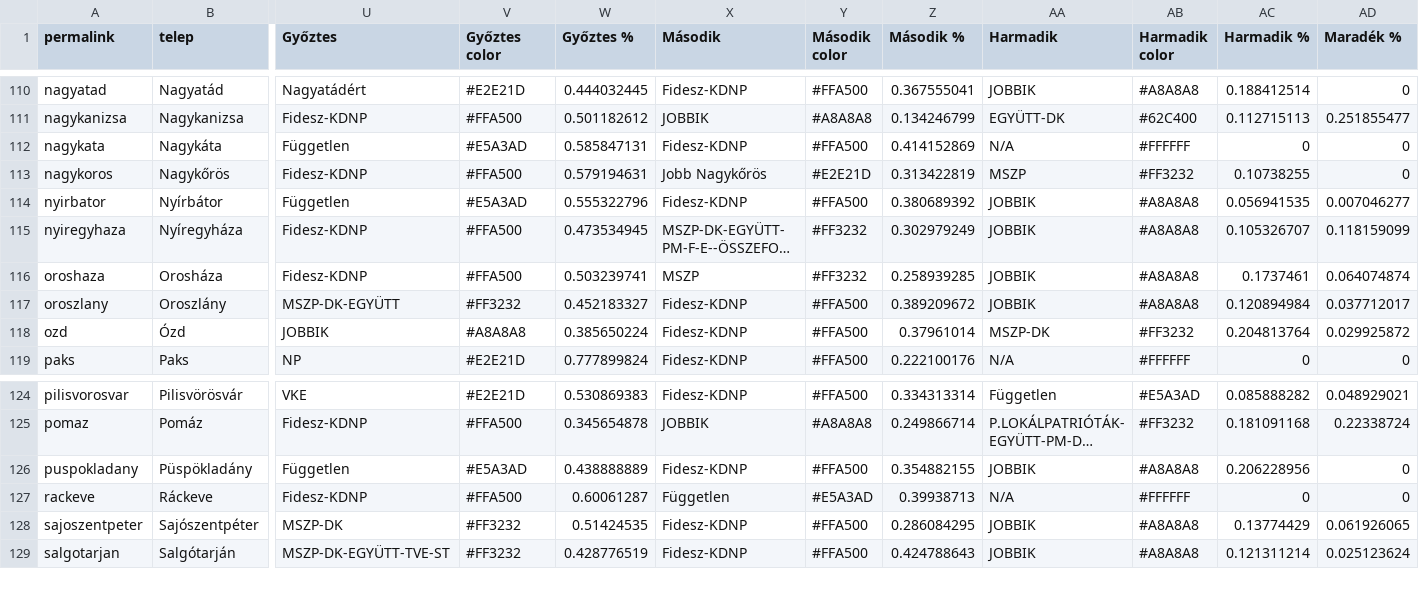
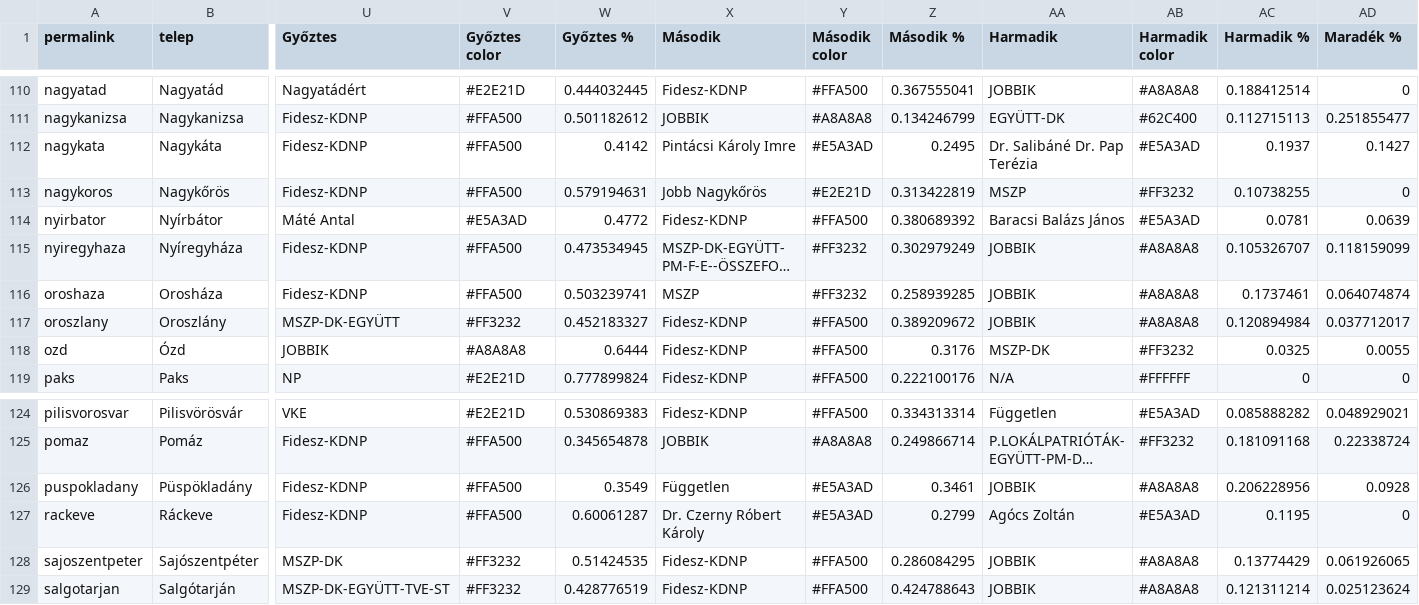
Before and after one commit to AdamSanyo88/szavazas2018, a CSV file: 2014_2018_2019_charts.csv, drawn as a sheet; only a part is shown, gaps mark what is left out; long unchanged cells end in …; the diff covers the shown part only; the diff names each change by its address in the sheet, - before the commit and + after, or states it on an @@ line.

```diff
--- a/2014_2018_2019_charts.csv
+++ b/2014_2018_2019_charts.csv
-U112 (Győztes): Független
+U112 (Győztes): Fidesz-KDNP
-V112 (Győztes color): #E5A3AD
+V112 (Győztes color): #FFA500
-W112 (Győztes %): 0.585847131
+W112 (Győztes %): 0.4142
-X112 (Második): Fidesz-KDNP
+X112 (Második): Pintácsi Károly Imre
-Y112 (Második color): #FFA500
+Y112 (Második color): #E5A3AD
-Z112 (Második %): 0.414152869
+Z112 (Második %): 0.2495
-AA112 (Harmadik): N/A
+AA112 (Harmadik): Dr. Salibáné Dr. Pap Terézia
-AB112 (Harmadik color): #FFFFFF
+AB112 (Harmadik color): #E5A3AD
-AC112 (Harmadik %): 0
+AC112 (Harmadik %): 0.1937
-AD112 (Maradék %): 0
+AD112 (Maradék %): 0.1427
-U114 (Győztes): Független
+U114 (Győztes): Máté Antal
-W114 (Győztes %): 0.555322796
+W114 (Győztes %): 0.4772
-AA114 (Harmadik): JOBBIK
+AA114 (Harmadik): Baracsi Balázs János
-AB114 (Harmadik color): #A8A8A8
+AB114 (Harmadik color): #E5A3AD
-AC114 (Harmadik %): 0.056941535
+AC114 (Harmadik %): 0.0781
-AD114 (Maradék %): 0.007046277
+AD114 (Maradék %): 0.0639
-W118 (Győztes %): 0.385650224
+W118 (Győztes %): 0.6444
-Z118 (Második %): 0.37961014
+Z118 (Második %): 0.3176
-AC118 (Harmadik %): 0.204813764
+AC118 (Harmadik %): 0.0325
-AD118 (Maradék %): 0.029925872
+AD118 (Maradék %): 0.0055
-U126 (Győztes): Független
+U126 (Győztes): Fidesz-KDNP
-V126 (Győztes color): #E5A3AD
+V126 (Győztes color): #FFA500
-W126 (Győztes %): 0.438888889
+W126 (Győztes %): 0.3549
-X126 (Második): Fidesz-KDNP
+X126 (Második): Független
-Y126 (Második color): #FFA500
+Y126 (Második color): #E5A3AD
-Z126 (Második %): 0.354882155
+Z126 (Második %): 0.3461
-AD126 (Maradék %): 0
+AD126 (Maradék %): 0.0928
-X127 (Második): Független
+X127 (Második): Dr. Czerny Róbert Károly
-Z127 (Második %): 0.39938713
+Z127 (Második %): 0.2799
-AA127 (Harmadik): N/A
+AA127 (Harmadik): Agócs Zoltán
-AB127 (Harmadik color): #FFFFFF
+AB127 (Harmadik color): #E5A3AD
-AC127 (Harmadik %): 0
+AC127 (Harmadik %): 0.1195
```
Also changed, not shown: 76 edited cells elsewhere in this file, 19 other files.
